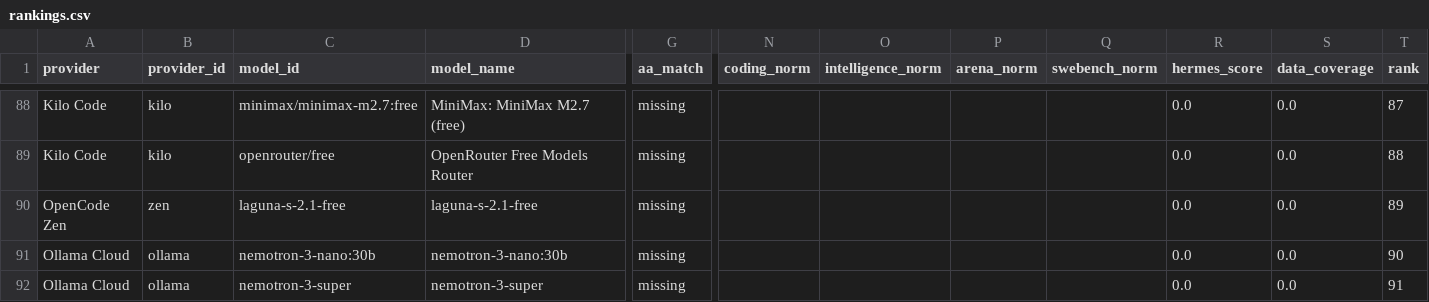
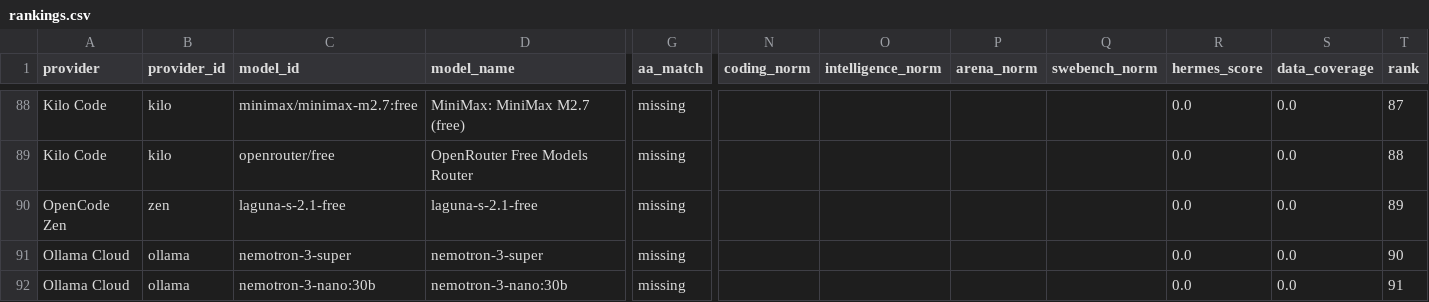
Before and after one commit to krishnak2c/llm-availability-dashboard, a CSV file: docs/availability/rankings.csv, drawn as a sheet; only a part is shown, gaps mark what is left out; removed rows and columns are numbered as before the commit, all else as after; rows hold the shown columns only; the diff names each change by its address in the sheet, - before the commit and + after, or states it on an @@ line.

```diff
--- a/docs/availability/rankings.csv
+++ b/docs/availability/rankings.csv
-row 91: Ollama Cloud | ollama | nemotron-3-nano:30b | nemotron-3-nano:30b | missing |  |  |  |  | 0.0 | 0.0 | 90
-T91 (rank): 91
+T91 (rank): 90
+row 92: Ollama Cloud | ollama | nemotron-3-nano:30b | nemotron-3-nano:30b | missing |  |  |  |  | 0.0 | 0.0 | 91
```
Also changed, not shown: 24 other files.
